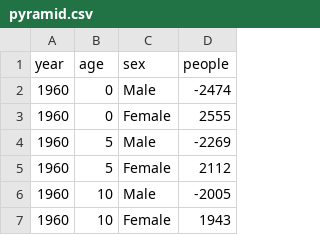
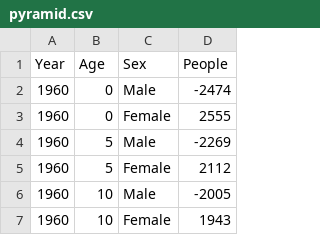
Before and after one commit to d59gibson/masterplan, a CSV file: demographics/pyramid.csv, drawn as a sheet; only a part is shown; removed rows and columns are numbered as before the commit, all else as after; the diff names each change by its address in the sheet, - before the commit and + after, or states it on an @@ line.

Commit message:
Update pyramid.csv

```diff
--- a/demographics/pyramid.csv
+++ b/demographics/pyramid.csv
-row 1: year | age | sex | people
+row 1: Year | Age | Sex | People
```
